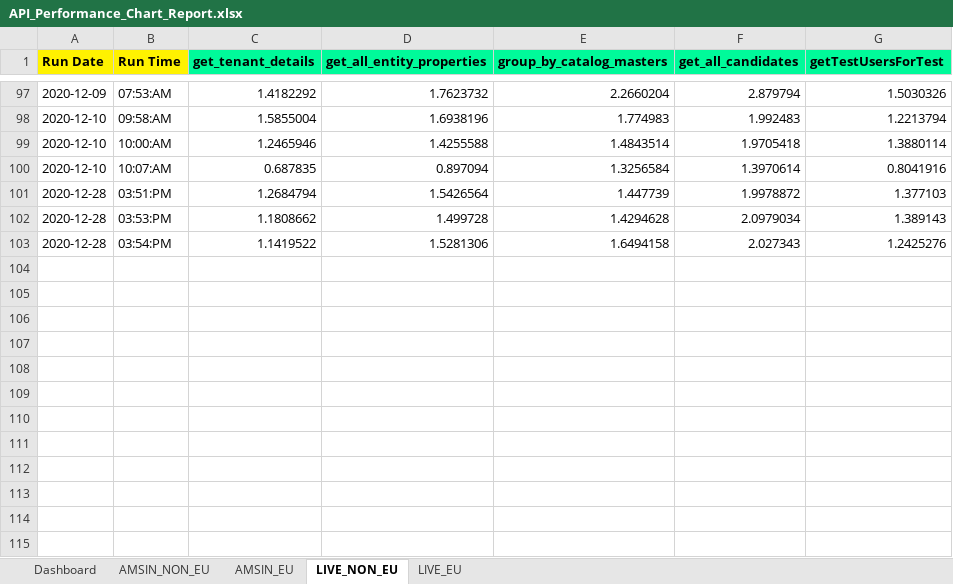
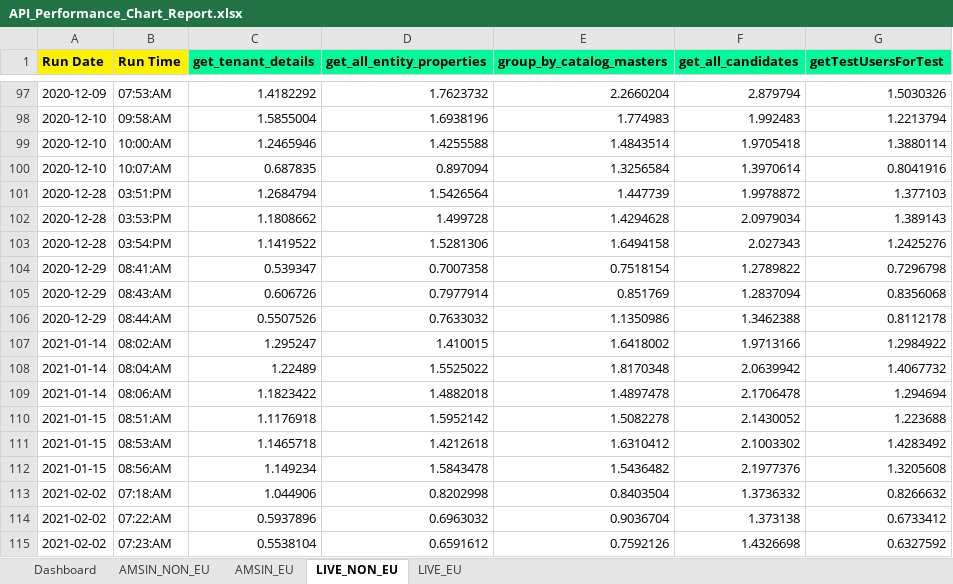
Before and after one commit to Vinod-E/API-Automation, an Excel workbook: Output Data/Crpo/Common_folder/API_Performance_Chart_Report.xlsx, sheet LIVE_NON_EU, drawn as a sheet; only a part is shown, gaps mark what is left out; values as stored, in another font and other column widths than the file's, no borders; the diff names each change by its address in the sheet, - before the commit and + after, or states it on an @@ line.

```diff
--- a/Output Data/Crpo/Common_folder/API_Performance_Chart_Report.xlsx (sheet LIVE_NON_EU)
+++ b/Output Data/Crpo/Common_folder/API_Performance_Chart_Report.xlsx (sheet LIVE_NON_EU)
+row 104: 2020-12-29 | 08:41:AM | 0.539347 | 0.7007358 | 0.7518154 | 1.2789822 | 0.7296798
+row 105: 2020-12-29 | 08:43:AM | 0.606726 | 0.7977914 | 0.851769 | 1.2837094 | 0.8356068
+row 106: 2020-12-29 | 08:44:AM | 0.5507526 | 0.7633032 | 1.1350986 | 1.3462388 | 0.8112178
+row 107: 2021-01-14 | 08:02:AM | 1.295247 | 1.410015 | 1.6418002 | 1.9713166 | 1.2984922
+row 108: 2021-01-14 | 08:04:AM | 1.22489 | 1.5525022 | 1.8170348 | 2.0639942 | 1.4067732
+row 109: 2021-01-14 | 08:06:AM | 1.1823422 | 1.4882018 | 1.4897478 | 2.1706478 | 1.294694
+row 110: 2021-01-15 | 08:51:AM | 1.1176918 | 1.5952142 | 1.5082278 | 2.1430052 | 1.223688
+row 111: 2021-01-15 | 08:53:AM | 1.1465718 | 1.4212618 | 1.6310412 | 2.1003302 | 1.4283492
+row 112: 2021-01-15 | 08:56:AM | 1.149234 | 1.5843478 | 1.5436482 | 2.1977376 | 1.3205608
+row 113: 2021-02-02 | 07:18:AM | 1.044906 | 0.8202998 | 0.8403504 | 1.3736332 | 0.8266632
+row 114: 2021-02-02 | 07:22:AM | 0.5937896 | 0.6963032 | 0.9036704 | 1.373138 | 0.6733412
+row 115: 2021-02-02 | 07:23:AM | 0.5538104 | 0.6591612 | 0.7592126 | 1.4326698 | 0.6327592
```
Also changed, not shown: sheet LIVE_EU, sheet AMSIN_NON_EU, sheet AMSIN_EU, sheet Dashboard, charts or pictures, Output Data/Crpo/Common_folder/Performance/Performance_testing.xlsx, Output Data/Crpo/Common_folder/Performance/chart_analysis.xlsx, 30 other files.
